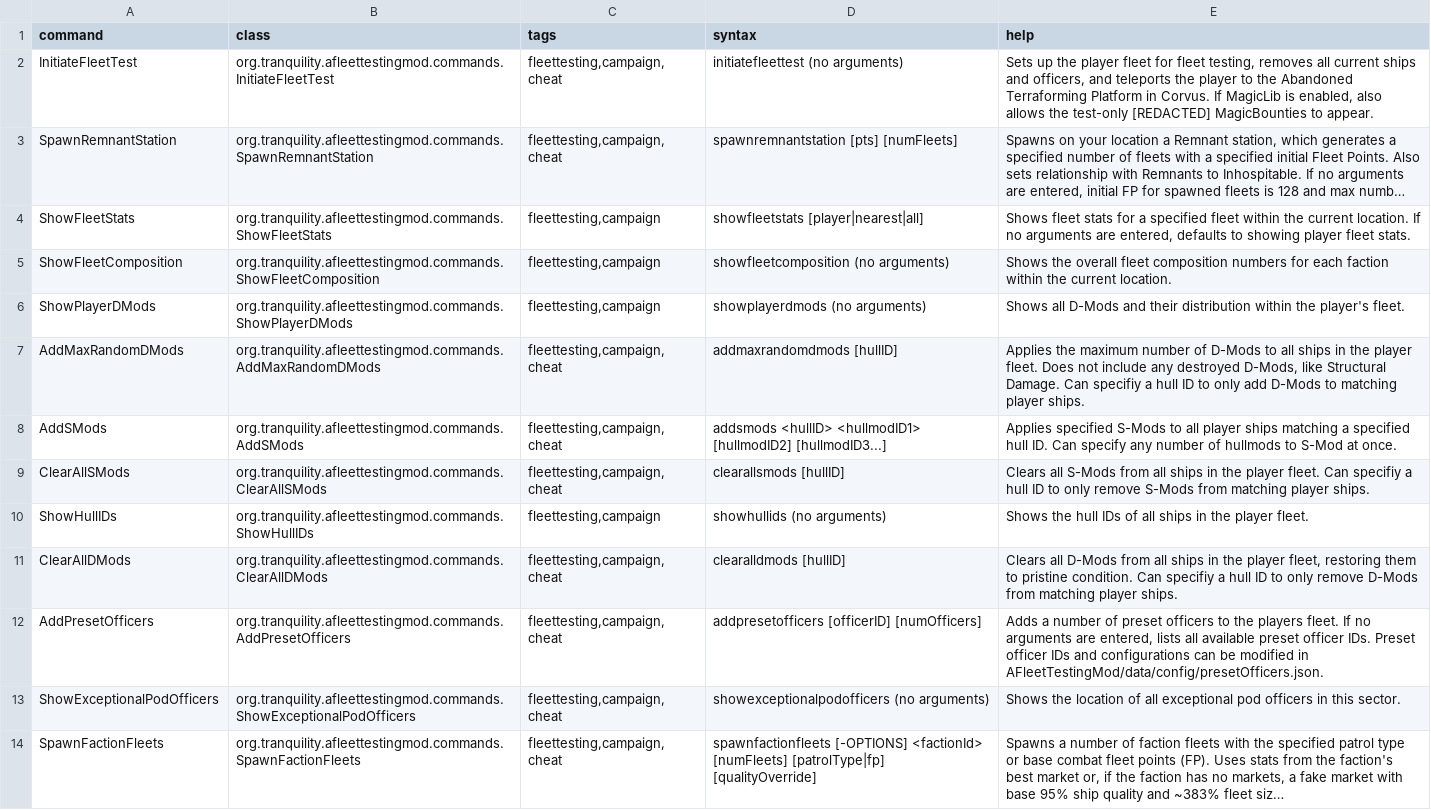
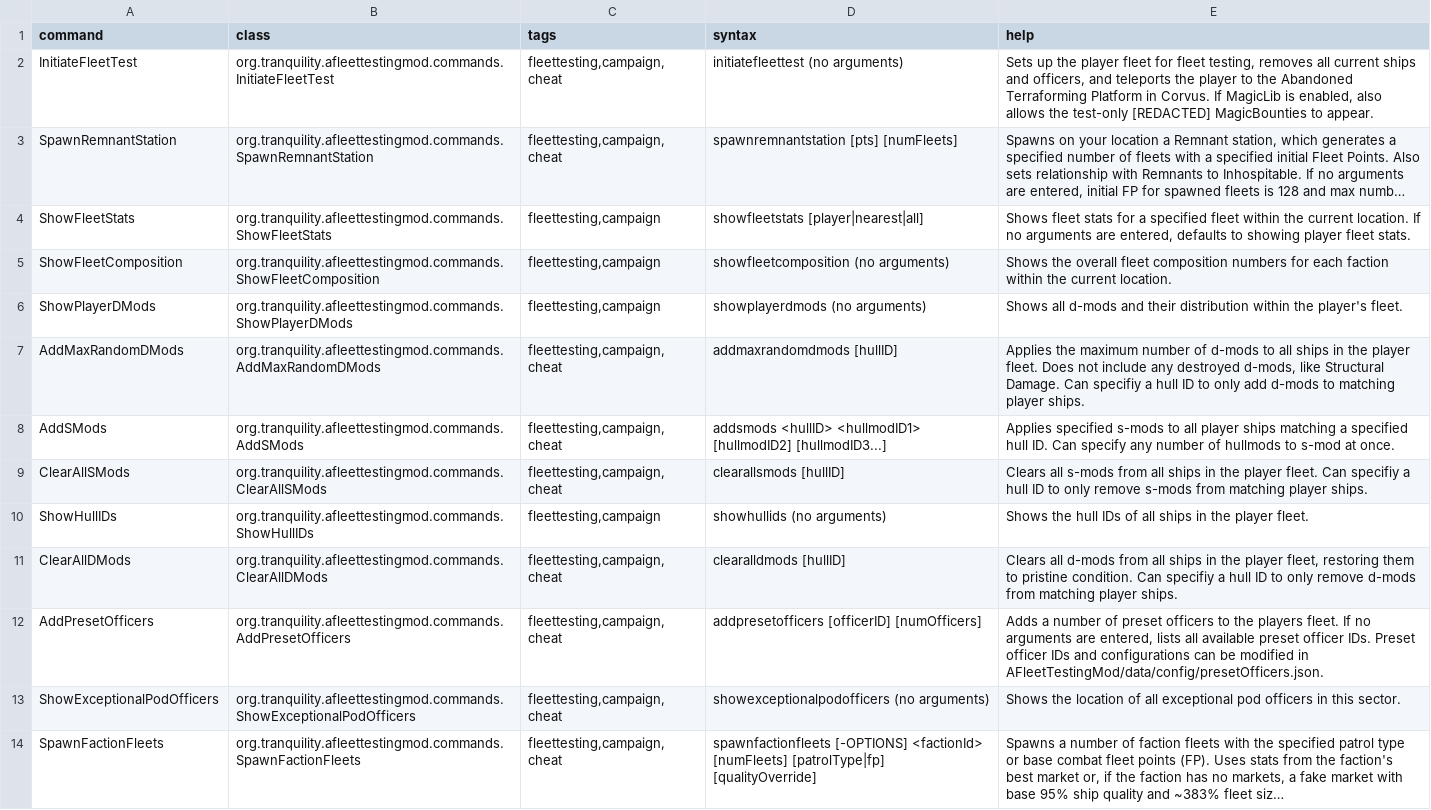
Before and after one commit to Tranquiliti/AFleetTestingMod, a CSV file: data/console/commands.csv, drawn as a sheet; only a part is shown; long unchanged cells end in …; the diff covers the shown part only.

```diff
--- a/data/console/commands.csv
+++ b/data/console/commands.csv
@@ -5,8 +5,8 @@ ShowFleetStats,org.tranquility.afleettestingmod.commands.ShowFleetStats,"fleette
 ShowFleetComposition,org.tranquility.afleettestingmod.commands.ShowFleetComposition,"fleettesting,campaign",showfleetcomposition (no arguments),Shows the overall fleet composition numbers for each faction within the current location.
-ShowPlayerDMods,org.tranquility.afleettestingmod.commands.ShowPlayerDMods,"fleettesting,campaign",showplayerdmods (no arguments),Shows all D-Mods and their distribution within the player's fleet.
-AddMaxRandomDMods,org.tranquility.afleettestingmod.commands.AddMaxRandomDMods,"fleettesting,campaign,cheat",addmaxrandomdmods [hullID],"Applies the maximum number of D-Mods to all ships in the player fleet. Does not include any destroyed D-Mods, like Structural Damage. Can specifiy a hull ID to only add D-Mods to matching player ships."
-AddSMods,org.tranquility.afleettestingmod.commands.AddSMods,"fleettesting,campaign,cheat",addsmods <hullID> <hullmodID1> [hullmodID2] [hullmodID3...],Applies specified S-Mods to all player ships matching a specified hull ID. Can specify any number of hullmods to S-Mod at once.
-ClearAllSMods,org.tranquility.afleettestingmod.commands.ClearAllSMods,"fleettesting,campaign,cheat",clearallsmods [hullID],Clears all S-Mods from all ships in the player fleet. Can specifiy a hull ID to only remove S-Mods from matching player ships.
+ShowPlayerDMods,org.tranquility.afleettestingmod.commands.ShowPlayerDMods,"fleettesting,campaign",showplayerdmods (no arguments),Shows all d-mods and their distribution within the player's fleet.
+AddMaxRandomDMods,org.tranquility.afleettestingmod.commands.AddMaxRandomDMods,"fleettesting,campaign,cheat",addmaxrandomdmods [hullID],"Applies the maximum number of d-mods to all ships in the player fleet. Does not include any destroyed d-mods, like Structural Damage. Can specifiy a hull ID to only add d-mods to matching player ships."
+AddSMods,org.tranquility.afleettestingmod.commands.AddSMods,"fleettesting,campaign,cheat",addsmods <hullID> <hullmodID1> [hullmodID2] [hullmodID3...],Applies specified s-mods to all player ships matching a specified hull ID. Can specify any number of hullmods to s-mod at once.
+ClearAllSMods,org.tranquility.afleettestingmod.commands.ClearAllSMods,"fleettesting,campaign,cheat",clearallsmods [hullID],Clears all s-mods from all ships in the player fleet. Can specifiy a hull ID to only remove s-mods from matching player ships.
 ShowHullIDs,org.tranquility.afleettestingmod.commands.ShowHullIDs,"fleettesting,campaign",showhullids (no arguments),Shows the hull IDs of all ships in the player fleet.
-ClearAllDMods,org.tranquility.afleettestingmod.commands.ClearAllDMods,"fleettesting,campaign,cheat",clearalldmods [hullID],"Clears all D-Mods from all ships in the player fleet, restoring them to pristine condition. Can specifiy a hull ID to only remove D-Mods from matching player ships."
+ClearAllDMods,org.tranquility.afleettestingmod.commands.ClearAllDMods,"fleettesting,campaign,cheat",clearalldmods [hullID],"Clears all d-mods from all ships in the player fleet, restoring them to pristine condition. Can specifiy a hull ID to only remove d-mods from matching player ships."
 AddPresetOfficers,org.tranquility.afleettestingmod.commands.AddPresetOfficers,"fleettesting,campaign,cheat",addpresetofficers [officerID] [numOfficers],"Adds a number of preset officers to the players fleet. If no arguments are entered, lists all available preset officer IDs. Preset officer IDs and configurations can be modified in AFleetTestingMod/data/config/presetOfficers.json."
```
Also changed, not shown: 2 added rows elsewhere in this file, 14 other files.
